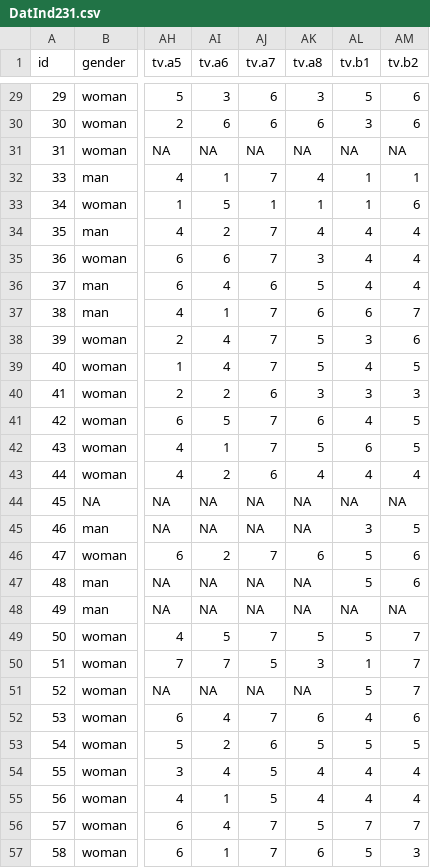
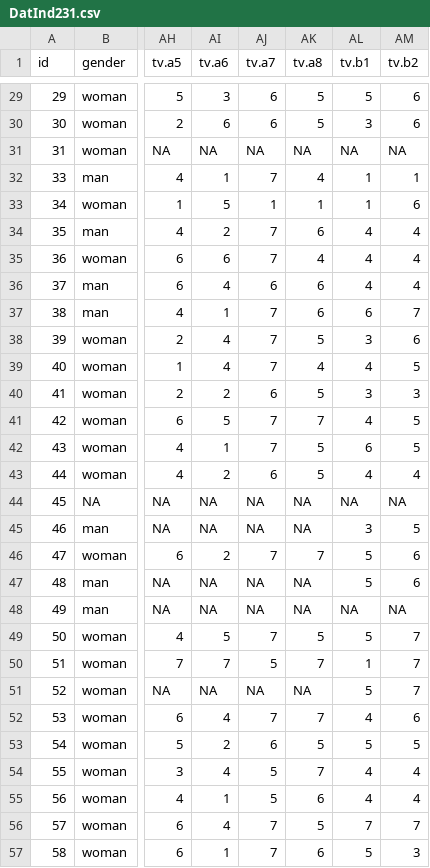
Before and after one commit to sztal/MA, a CSV file: MainData/DatInd231.csv, drawn as a sheet; only a part is shown, gaps mark what is left out; the diff covers the shown part only; the diff names each change by its address in the sheet, - before the commit and + after, or states it on an @@ line.

```diff
--- a/MainData/DatInd231.csv
+++ b/MainData/DatInd231.csv
-AK29 (tv.a8): 3
+AK29 (tv.a8): 5
-AK30 (tv.a8): 6
+AK30 (tv.a8): 5
-AK34 (tv.a8): 4
+AK34 (tv.a8): 6
-AK35 (tv.a8): 3
+AK35 (tv.a8): 4
-AK36 (tv.a8): 5
+AK36 (tv.a8): 6
-AK39 (tv.a8): 5
+AK39 (tv.a8): 4
-AK40 (tv.a8): 3
+AK40 (tv.a8): 5
-AK41 (tv.a8): 6
+AK41 (tv.a8): 7
-AK43 (tv.a8): 4
+AK43 (tv.a8): 5
-AK46 (tv.a8): 6
+AK46 (tv.a8): 7
-AK50 (tv.a8): 3
+AK50 (tv.a8): 7
-AK52 (tv.a8): 6
+AK52 (tv.a8): 7
-AK54 (tv.a8): 4
+AK54 (tv.a8): 7
-AK55 (tv.a8): 4
+AK55 (tv.a8): 6
```
Also changed, not shown: 144 edited cells elsewhere in this file, MainData/MainData1.csv, MainData/MainData4.csv, 7 other files.
